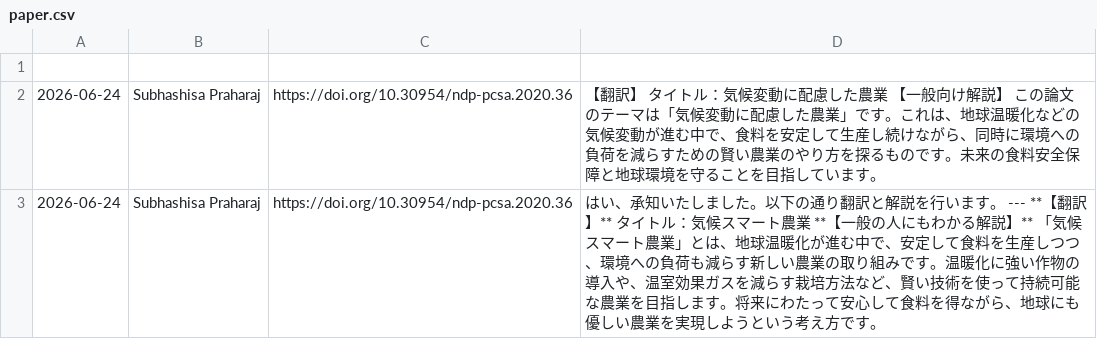
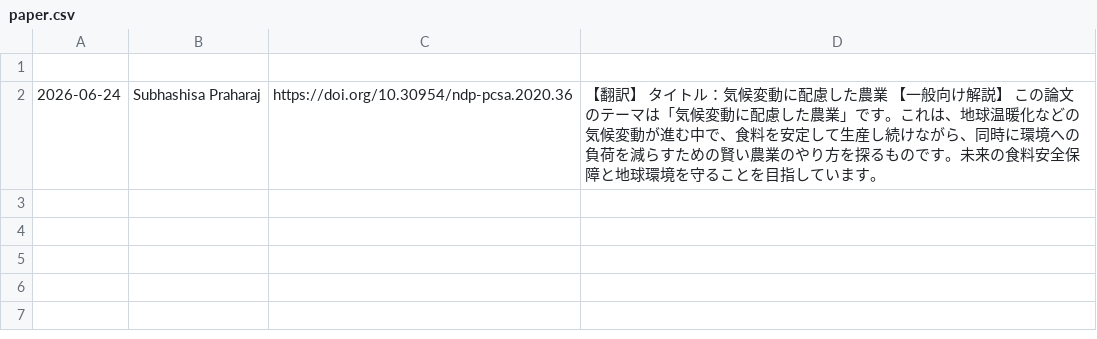
Before and after one commit to shiitake-garden/shiitake-garden.github.io, a CSV file: contents/thesis/paper.csv, drawn as a sheet; the diff names each change by its address in the sheet, - before the commit and + after, or states it on an @@ line.

Commit message:
Update paper.csv

```diff
--- a/contents/thesis/paper.csv
+++ b/contents/thesis/paper.csv
-row 3: 2026-06-24 | Subhashisa Praharaj | https://doi.org/10.30954/ndp-pcsa.2020.36 | はい、承知いたしました。以下の通り翻訳と解説を行います。 --- **【翻訳】** タイトル：気候スマート農業 **【一般の人にもわかる解説】** 「気候スマート農業」とは、地球温暖化が進む中で、安定して食料を生産しつつ、環境への負荷も減らす新しい農業の取り組みです。温暖化に強い作物の導入や、温室効果ガスを減らす栽培方法など、賢い技術を使って持続可能な農業を目指します。将来にわたって安心して食料を得ながら、地球にも優しい農業を実現しようという考え方です。
```
